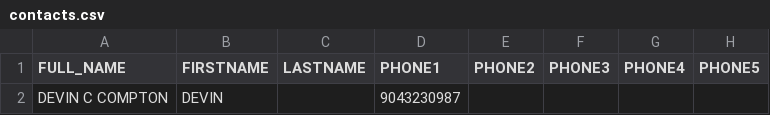
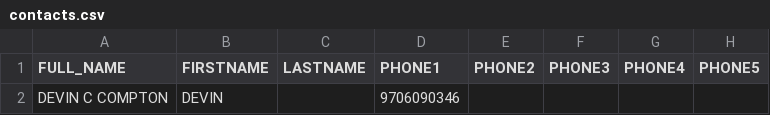
Before and after one commit to TerrorBlade2002/virtual-transfer-agent, a CSV file: contacts.csv, drawn as a sheet; only a part is shown; the diff names each change by its address in the sheet, - before the commit and + after, or states it on an @@ line.

Commit message:
Update contacts.csv

```diff
--- a/contacts.csv
+++ b/contacts.csv
-D2 (PHONE1): 9043230987
+D2 (PHONE1): 9706090346
```
